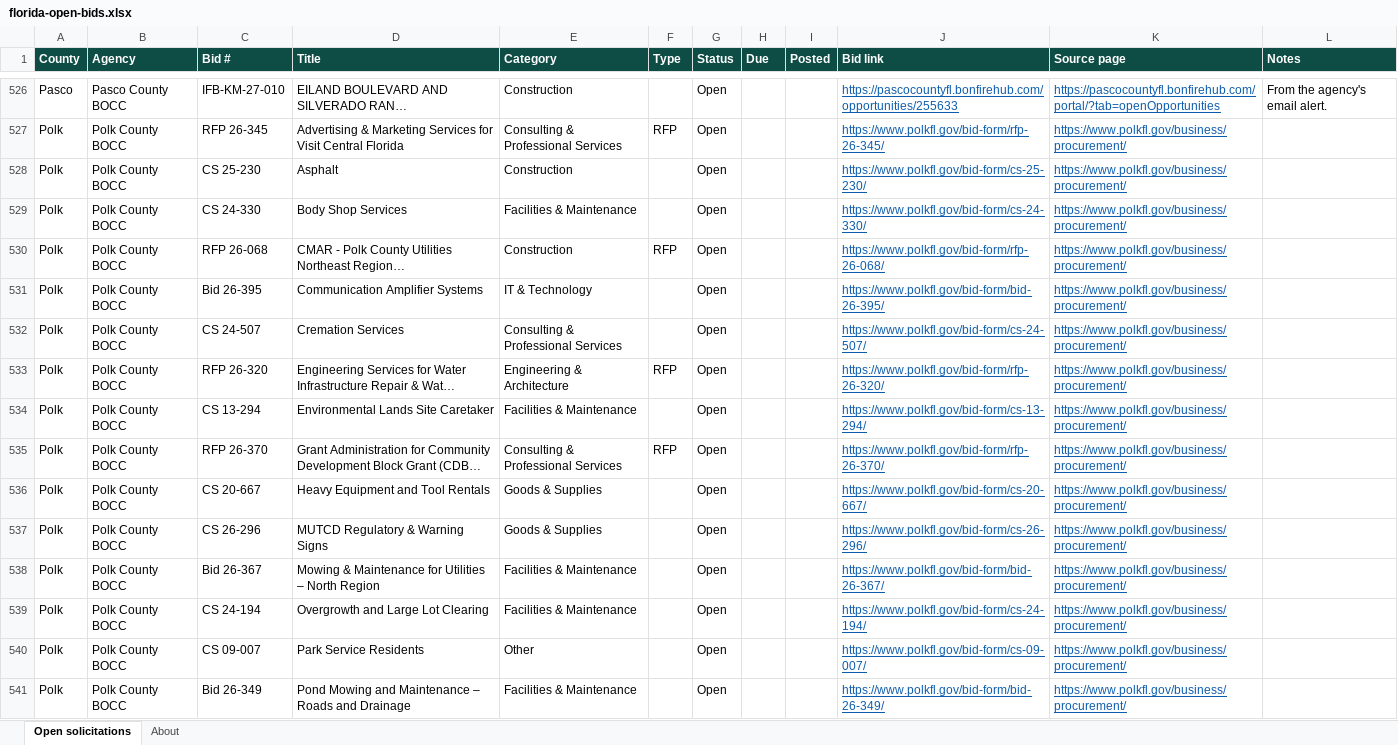
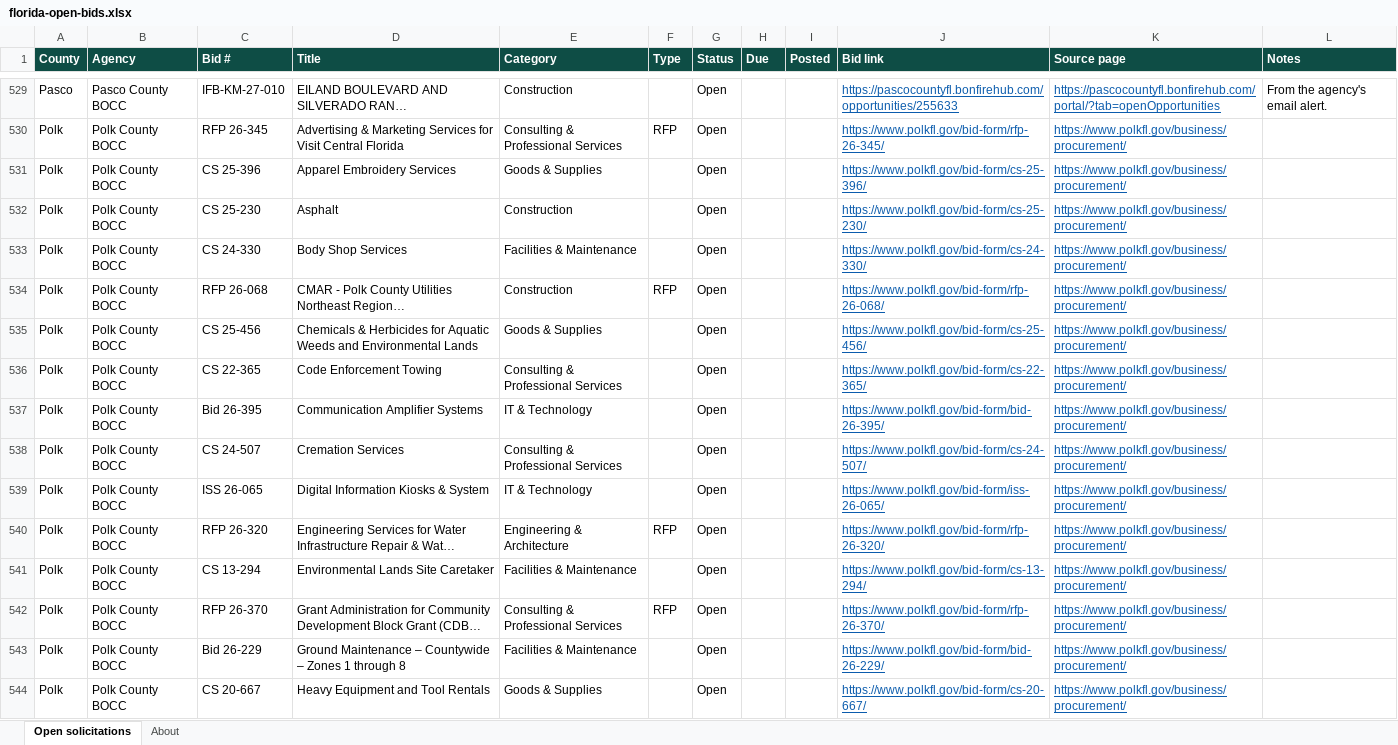
Before and after one commit to dianarodos/floridabids, an Excel workbook: site/data/florida-open-bids.xlsx, sheet Open solicitations, drawn as a sheet; only a part is shown, gaps mark what is left out; the shorter side is filled out with more unchanged rows; long unchanged cells end in …; values as stored, in another font and other column widths than the file's, no borders; the diff covers the shown part only; the diff names each change by its address in the sheet, - before the commit and + after, or states it on an @@ line.

```diff
--- a/site/data/florida-open-bids.xlsx (sheet Open solicitations)
+++ b/site/data/florida-open-bids.xlsx (sheet Open solicitations)
+row 531: Polk | Polk County BOCC | CS 25-396 | Apparel Embroidery Services | Goods & Supplies |  | Open |  |  | https://www.polkfl.gov/bid-form/cs-25-396/ | https://www.polkfl.gov/business/procurement/
+row 535: Polk | Polk County BOCC | CS 25-456 | Chemicals & Herbicides for Aquatic Weeds and Environmental Lands | Goods & Supplies |  | Open |  |  | https://www.polkfl.gov/bid-form/cs-25-456/ | https://www.polkfl.gov/business/procurement/
+row 536: Polk | Polk County BOCC | CS 22-365 | Code Enforcement Towing | Consulting & Professional Services |  | Open |  |  | https://www.polkfl.gov/bid-form/cs-22-365/ | https://www.polkfl.gov/business/procurement/
+row 539: Polk | Polk County BOCC | ISS 26-065 | Digital Information Kiosks & System | IT & Technology |  | Open |  |  | https://www.polkfl.gov/bid-form/iss-26-065/ | https://www.polkfl.gov/business/procurement/
+row 543: Polk | Polk County BOCC | Bid 26-229 | Ground Maintenance – Countywide – Zones 1 through 8 | Facilities & Maintenance |  | Open |  |  | https://www.polkfl.gov/bid-form/bid-26-229/ | https://www.polkfl.gov/business/procurement/
```
Also changed, not shown: 19 added rows elsewhere in this sheet, sheet About, 3 other files.
